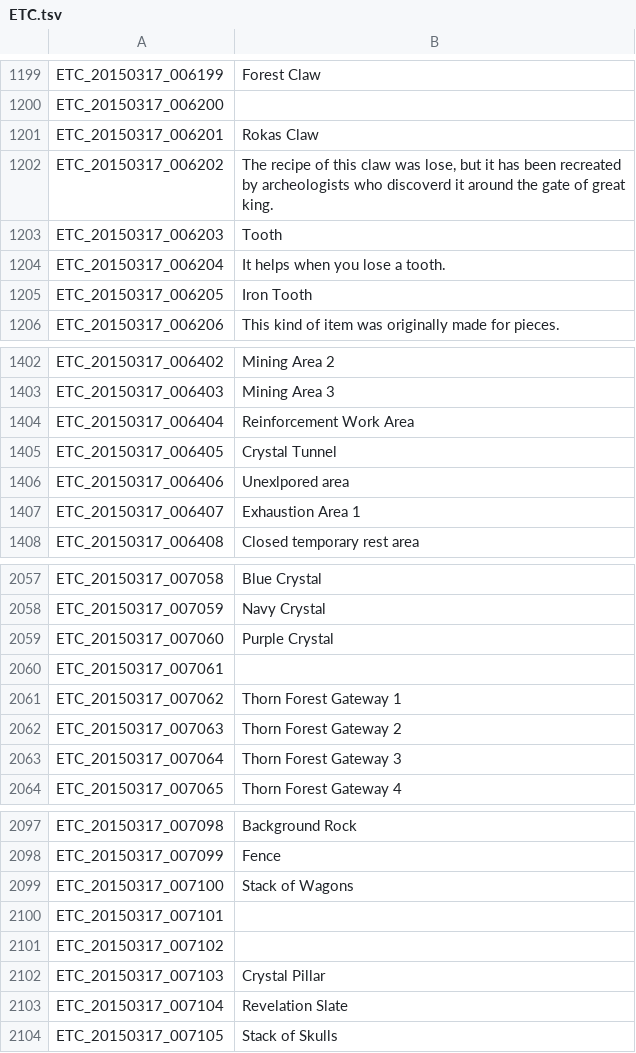
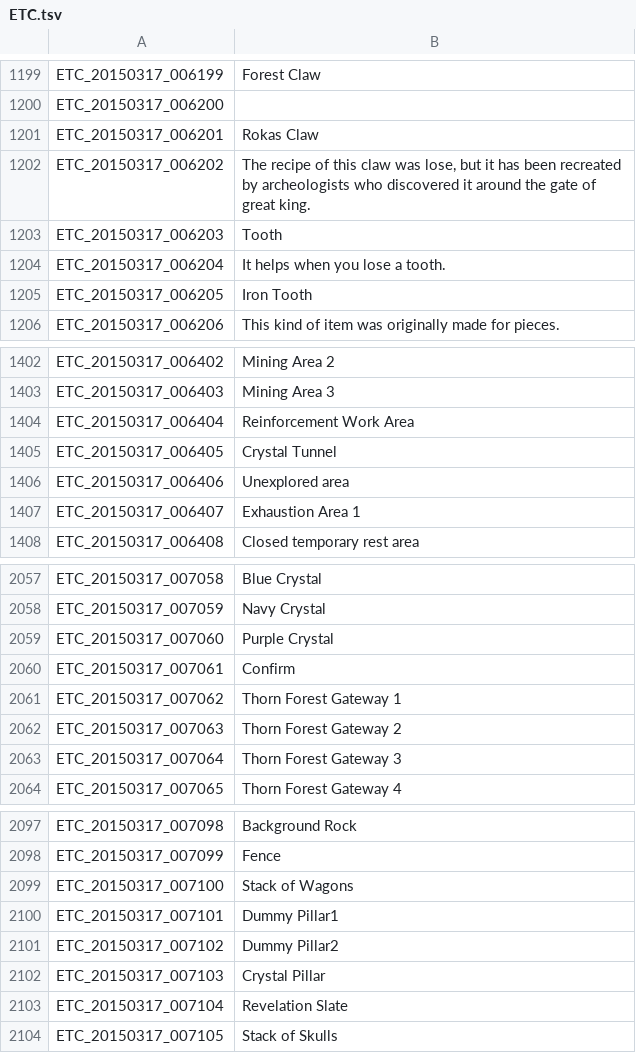
Before and after one commit to Treeofsavior/EnglishTranslation, a TSV file: ETC.tsv, drawn as a sheet; only a part is shown, gaps mark what is left out; the diff covers the shown part only.

```diff
--- a/ETC.tsv
+++ b/ETC.tsv
@@ -1201,3 +1201,3 @@ ETC_20150317_006200
 ETC_20150317_006201	Rokas Claw
-ETC_20150317_006202	The recipe of this claw was lose, but it has been recreated by archeologists who discoverd it around the gate of great king.
+ETC_20150317_006202	The recipe of this claw was lose, but it has been recreated by archeologists who discovered it around the gate of great king.
 ETC_20150317_006203	Tooth
@@ -1405,3 +1405,3 @@ ETC_20150317_006404	Reinforcement Work Area
 ETC_20150317_006405	Crystal Tunnel
-ETC_20150317_006406	Unexlpored area
+ETC_20150317_006406	Unexplored area
 ETC_20150317_006407	Exhaustion Area 1
@@ -2059,3 +2059,3 @@ ETC_20150317_007059	Navy Crystal
 ETC_20150317_007060	Purple Crystal
-ETC_20150317_007061	
+ETC_20150317_007061	Confirm
 ETC_20150317_007062	Thorn Forest Gateway 1
@@ -2099,4 +2099,4 @@ ETC_20150317_007099	Fence
 ETC_20150317_007100	Stack of Wagons
-ETC_20150317_007101	
-ETC_20150317_007102	
+ETC_20150317_007101	Dummy Pillar1
+ETC_20150317_007102	Dummy Pillar2
 ETC_20150317_007103	Crystal Pillar
```
Also changed, not shown: 17 edited cells elsewhere in this file.
